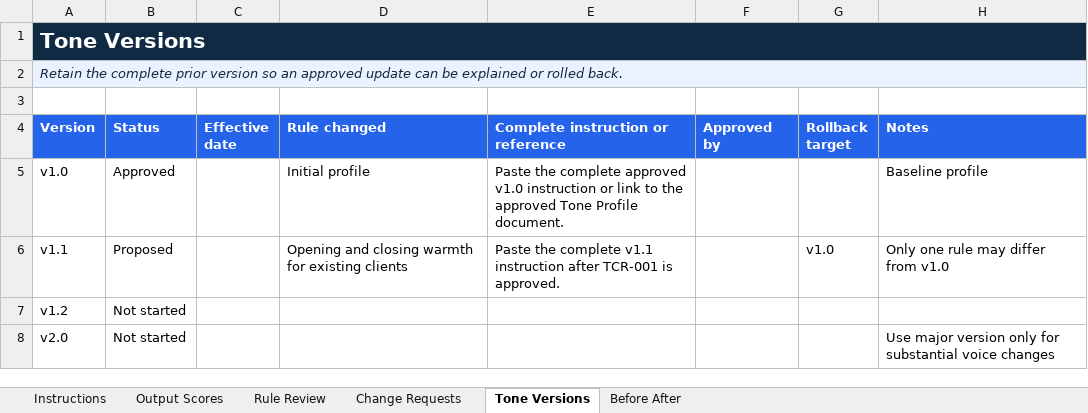
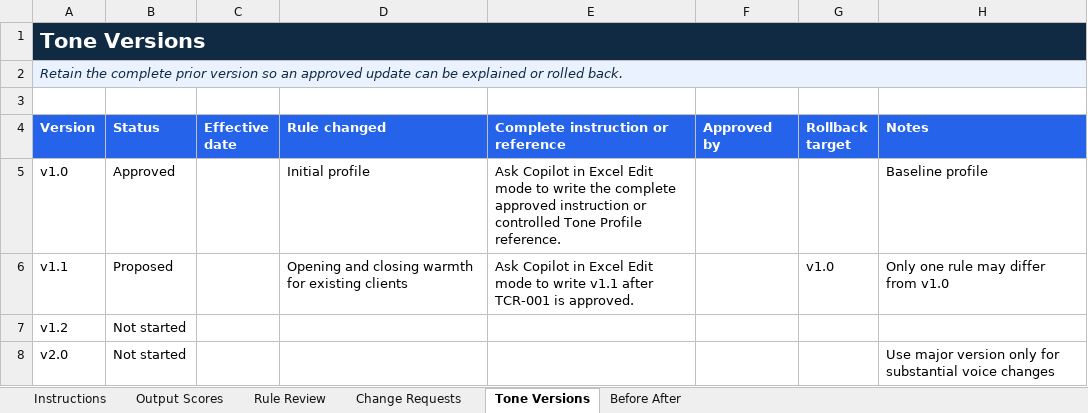
Before and after one commit to aserednytska/Copilot-Lab, an Excel workbook: labs/lab-4/downloads/Lab_4_Tone_Evaluation_and_Version_Scorecard.xlsx, sheet Tone Versions, drawn as a sheet; values as stored, in another font and other column widths than the file's, no borders; conditional formats not drawn; the diff names each change by its address in the sheet, - before the commit and + after, or states it on an @@ line.

Commit message:
Use Copilot direct edits across Labs 2-6

```diff
--- a/labs/lab-4/downloads/Lab_4_Tone_Evaluation_and_Version_Scorecard.xlsx (sheet Tone Versions)
+++ b/labs/lab-4/downloads/Lab_4_Tone_Evaluation_and_Version_Scorecard.xlsx (sheet Tone Versions)
-E5: Paste the complete approved v1.0 instruction or link to the approved Tone Profile document.
+E5: Ask Copilot in Excel Edit mode to write the complete approved instruction or controlled Tone Profile reference.
-E6: Paste the complete v1.1 instruction after TCR-001…
+E6: Ask Copilot in Excel Edit mode to write v1.1 after TCR-001…
```
Also changed, not shown: sheet Before After, sheet Instructions, sheet Output Scores, labs/lab-2/downloads/Project_Atlas_Field_Level_Action_Register.xlsx, labs/lab-5/downloads/Lab_5_Consultant_and_BA_Prompt_Library.xlsx, 12 other files.
